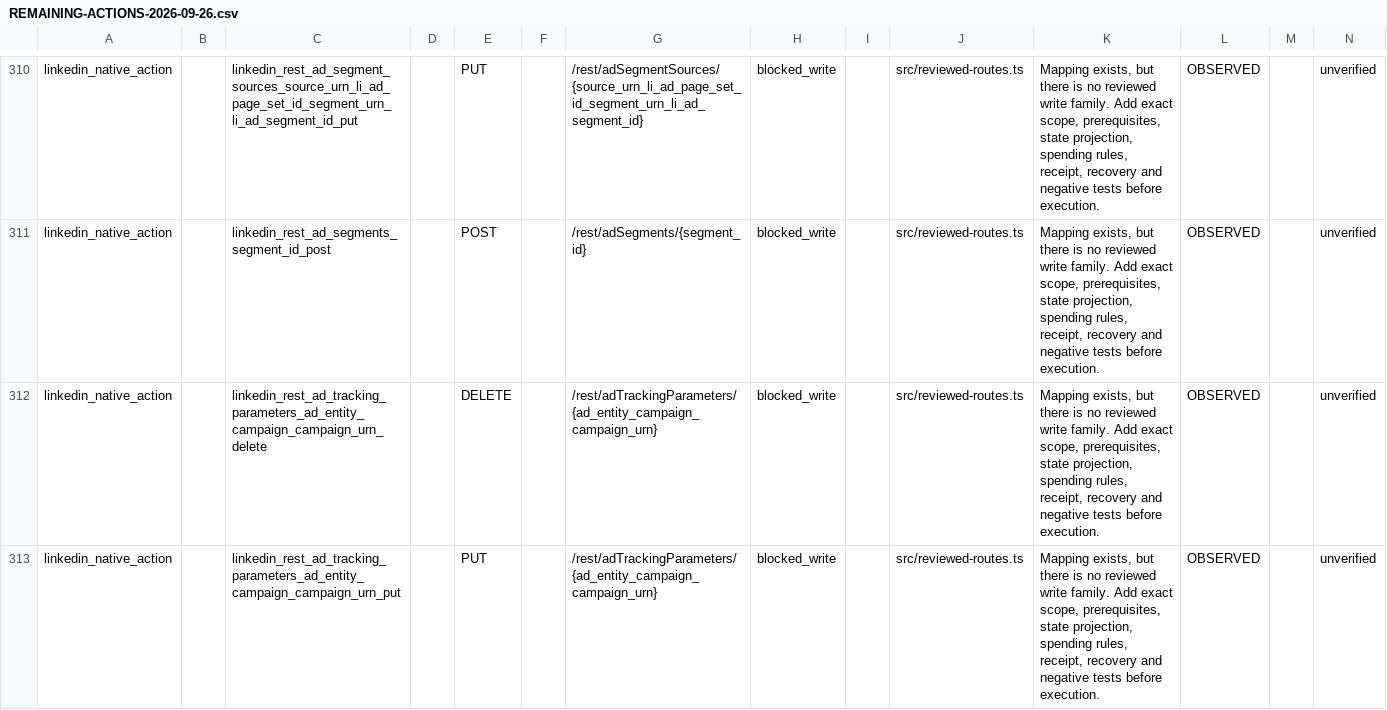
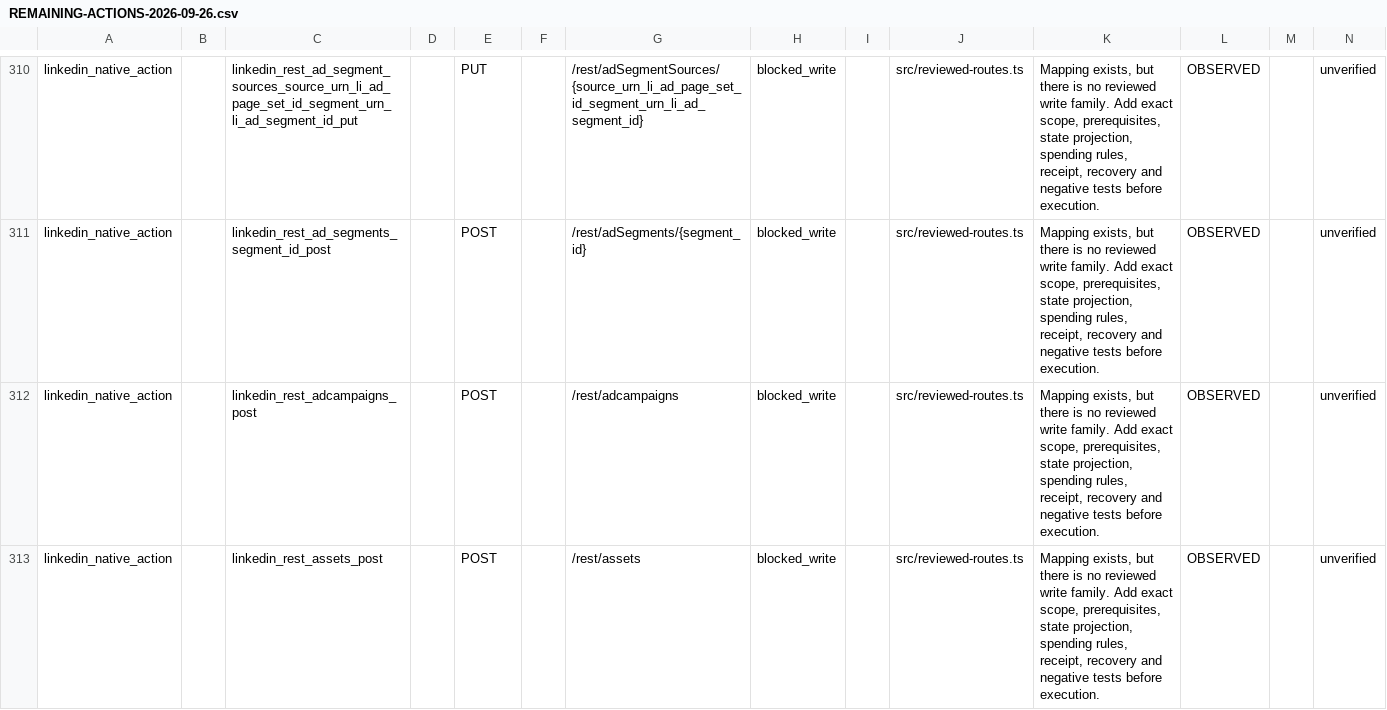
Before and after one commit to magdyezy1/CAMCP, a CSV file: docs/implementation/REMAINING-ACTIONS-2026-09-26.csv, drawn as a sheet; only a part is shown, gaps mark what is left out; the shorter side is filled out with more unchanged rows; the diff covers the shown part only; the diff names each change by its address in the sheet, - before the commit and + after, or states it on an @@ line.

```diff
--- a/docs/implementation/REMAINING-ACTIONS-2026-09-26.csv
+++ b/docs/implementation/REMAINING-ACTIONS-2026-09-26.csv
-row 312: linkedin_native_action |  | linkedin_rest_ad_tracking_parameters_ad_entity_campaign_campaign_urn_delete |  | DELETE |  | /rest/adTrackingParameters/{ad_entity_campaign_campaign_urn} | blocked_write |  | src/reviewed-routes.ts | Mapping exists, but there is no reviewed write family. Add exact scope, prerequisites, state projection, spending rules, receipt, recovery and negative tests before execution. | OBSERVED |  | unverified
-row 313: linkedin_native_action |  | linkedin_rest_ad_tracking_parameters_ad_entity_campaign_campaign_urn_put |  | PUT |  | /rest/adTrackingParameters/{ad_entity_campaign_campaign_urn} | blocked_write |  | src/reviewed-routes.ts | Mapping exists, but there is no reviewed write family. Add exact scope, prerequisites, state projection, spending rules, receipt, recovery and negative tests before execution. | OBSERVED |  | unverified
```
Also changed, not shown: 1 removed row elsewhere in this file, 21 other files.
